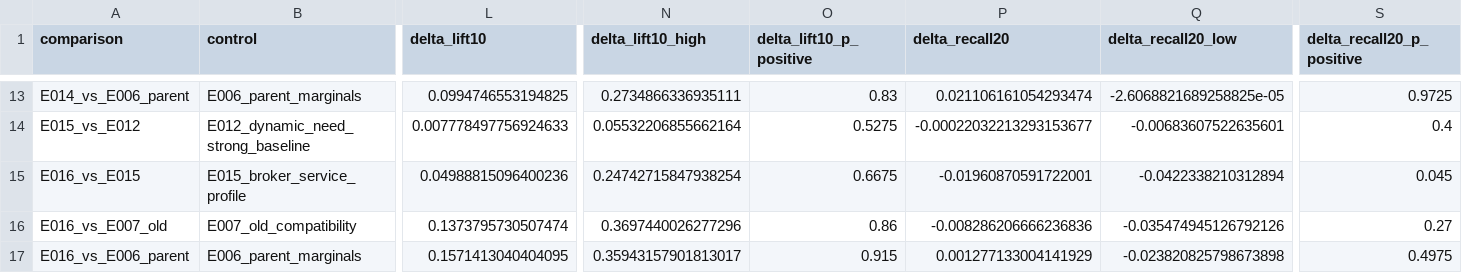
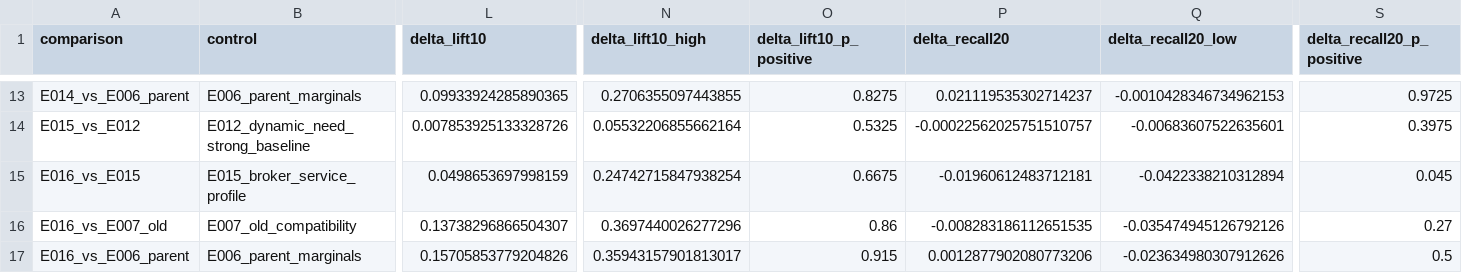
Before and after one commit to jcval94/spot2, a CSV file: experimentos/matching_profiles_v4/results/bootstrap_deltas.csv, drawn as a sheet; only a part is shown, gaps mark what is left out; the diff covers the shown part only; the diff names each change by its address in the sheet, - before the commit and + after, or states it on an @@ line.

```diff
--- a/experimentos/matching_profiles_v4/results/bootstrap_deltas.csv
+++ b/experimentos/matching_profiles_v4/results/bootstrap_deltas.csv
-L13 (delta_lift10): 0.0994746553194825
+L13 (delta_lift10): 0.09933924285890365
-N13 (delta_lift10_high): 0.2734866336935111
+N13 (delta_lift10_high): 0.2706355097443855
-O13 (delta_lift10_p_positive): 0.83
+O13 (delta_lift10_p_positive): 0.8275
-P13 (delta_recall20): 0.021106161054293474
+P13 (delta_recall20): 0.021119535302714237
-Q13 (delta_recall20_low): -2.6068821689258825e-05
+Q13 (delta_recall20_low): -0.0010428346734962153
-L14 (delta_lift10): 0.007778497756924633
+L14 (delta_lift10): 0.007853925133328726
-O14 (delta_lift10_p_positive): 0.5275
+O14 (delta_lift10_p_positive): 0.5325
-P14 (delta_recall20): -0.00022032213293153677
+P14 (delta_recall20): -0.00022562025751510757
-S14 (delta_recall20_p_positive): 0.4
+S14 (delta_recall20_p_positive): 0.3975
-L15 (delta_lift10): 0.04988815096400236
+L15 (delta_lift10): 0.0498653697998159
-P15 (delta_recall20): -0.01960870591722001
+P15 (delta_recall20): -0.01960612483712181
-L16 (delta_lift10): 0.1373795730507474
+L16 (delta_lift10): 0.13738296866504307
-P16 (delta_recall20): -0.008286206666236836
+P16 (delta_recall20): -0.008283186112651535
-L17 (delta_lift10): 0.1571413040404095
+L17 (delta_lift10): 0.15705853779204826
-P17 (delta_recall20): 0.001277133004141929
+P17 (delta_recall20): 0.0012877902080773206
-Q17 (delta_recall20_low): -0.023820825798673898
+Q17 (delta_recall20_low): -0.023634980307912626
-S17 (delta_recall20_p_positive): 0.4975
+S17 (delta_recall20_p_positive): 0.5
```
Also changed, not shown: 30 edited cells elsewhere in this file, experimentos/matching_profiles_v4/results/clustering_benchmark.csv, experimentos/matching_profiles_v4/results/model_metrics.csv, 10 other files.
